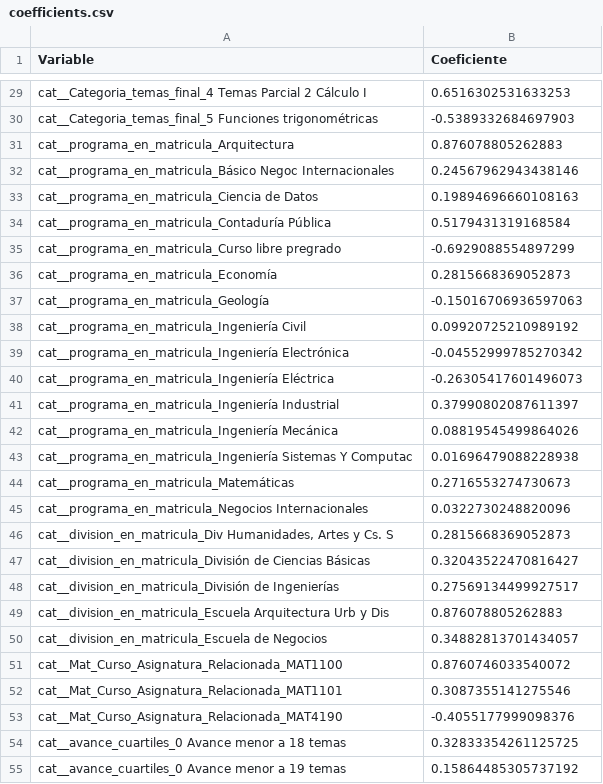
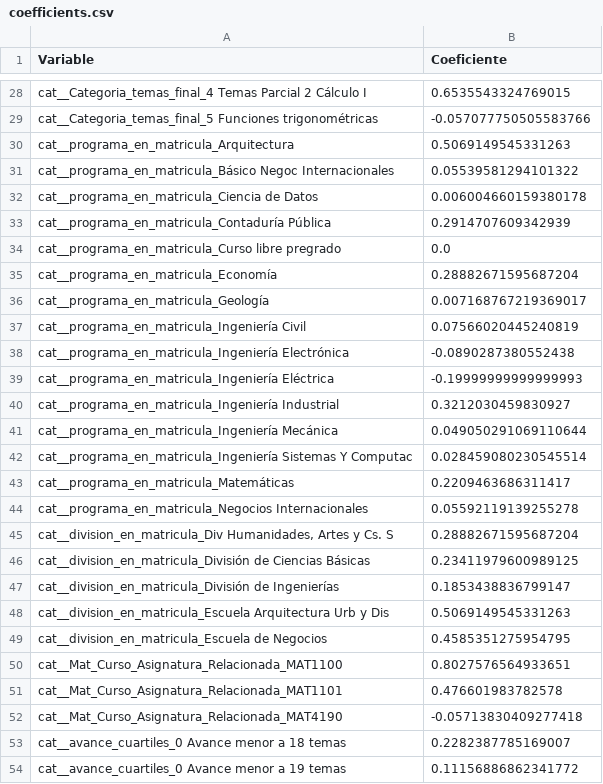
Before and after one commit to r041292/jbook_ml202630_2, a CSV file: Dash/data/coefficients.csv, drawn as a sheet; only a part is shown, gaps mark what is left out; addresses are those after the commit; the diff covers the shown part only; the diff names each change by its address in the sheet, - before the commit and + after, or states it on an @@ line.

```diff
--- a/Dash/data/coefficients.csv
+++ b/Dash/data/coefficients.csv
-B28 (Coeficiente): 0.6516302531633253
+B28 (Coeficiente): 0.6535543324769015
-B29 (Coeficiente): -0.5389332684697903
+B29 (Coeficiente): -0.057077750505583766
-B30 (Coeficiente): 0.876078805262883
+B30 (Coeficiente): 0.5069149545331263
-B31 (Coeficiente): 0.24567962943438146
+B31 (Coeficiente): 0.05539581294101322
-B32 (Coeficiente): 0.19894696660108163
+B32 (Coeficiente): 0.006004660159380178
-B33 (Coeficiente): 0.5179431319168584
+B33 (Coeficiente): 0.2914707609342939
-B34 (Coeficiente): -0.6929088554897299
+B34 (Coeficiente): 0.0
-B35 (Coeficiente): 0.2815668369052873
+B35 (Coeficiente): 0.28882671595687204
-B36 (Coeficiente): -0.15016706936597063
+B36 (Coeficiente): 0.007168767219369017
-B37 (Coeficiente): 0.09920725210989192
+B37 (Coeficiente): 0.07566020445240819
-B38 (Coeficiente): -0.04552999785270342
+B38 (Coeficiente): -0.0890287380552438
-B39 (Coeficiente): -0.26305417601496073
+B39 (Coeficiente): -0.19999999999999993
-B40 (Coeficiente): 0.37990802087611397
+B40 (Coeficiente): 0.3212030459830927
-B41 (Coeficiente): 0.08819545499864026
+B41 (Coeficiente): 0.049050291069110644
-B42 (Coeficiente): 0.01696479088228938
+B42 (Coeficiente): 0.028459080230545514
-B43 (Coeficiente): 0.2716553274730673
+B43 (Coeficiente): 0.2209463686311417
-B44 (Coeficiente): 0.0322730248820096
+B44 (Coeficiente): 0.05592119139255278
-B45 (Coeficiente): 0.2815668369052873
+B45 (Coeficiente): 0.28882671595687204
-B46 (Coeficiente): 0.32043522470816427
+B46 (Coeficiente): 0.23411979600989125
-B47 (Coeficiente): 0.27569134499927517
+B47 (Coeficiente): 0.1853438836799147
-B48 (Coeficiente): 0.876078805262883
+B48 (Coeficiente): 0.5069149545331263
-B49 (Coeficiente): 0.34882813701434057
+B49 (Coeficiente): 0.4585351275954795
-B50 (Coeficiente): 0.8760746033540072
+B50 (Coeficiente): 0.8027576564933651
-B51 (Coeficiente): 0.3087355141275546
+B51 (Coeficiente): 0.476601983782578
-B52 (Coeficiente): -0.4055177999098376
+B52 (Coeficiente): -0.05713830409277418
-B53 (Coeficiente): 0.32833354261125725
+B53 (Coeficiente): 0.2282387785169007
-B54 (Coeficiente): 0.15864485305737192
+B54 (Coeficiente): 0.11156886862341772
```
Also changed, not shown: 1 removed row and 40 edited cells elsewhere in this file, Dash/data/fold_metrics.csv, 15 other files.
